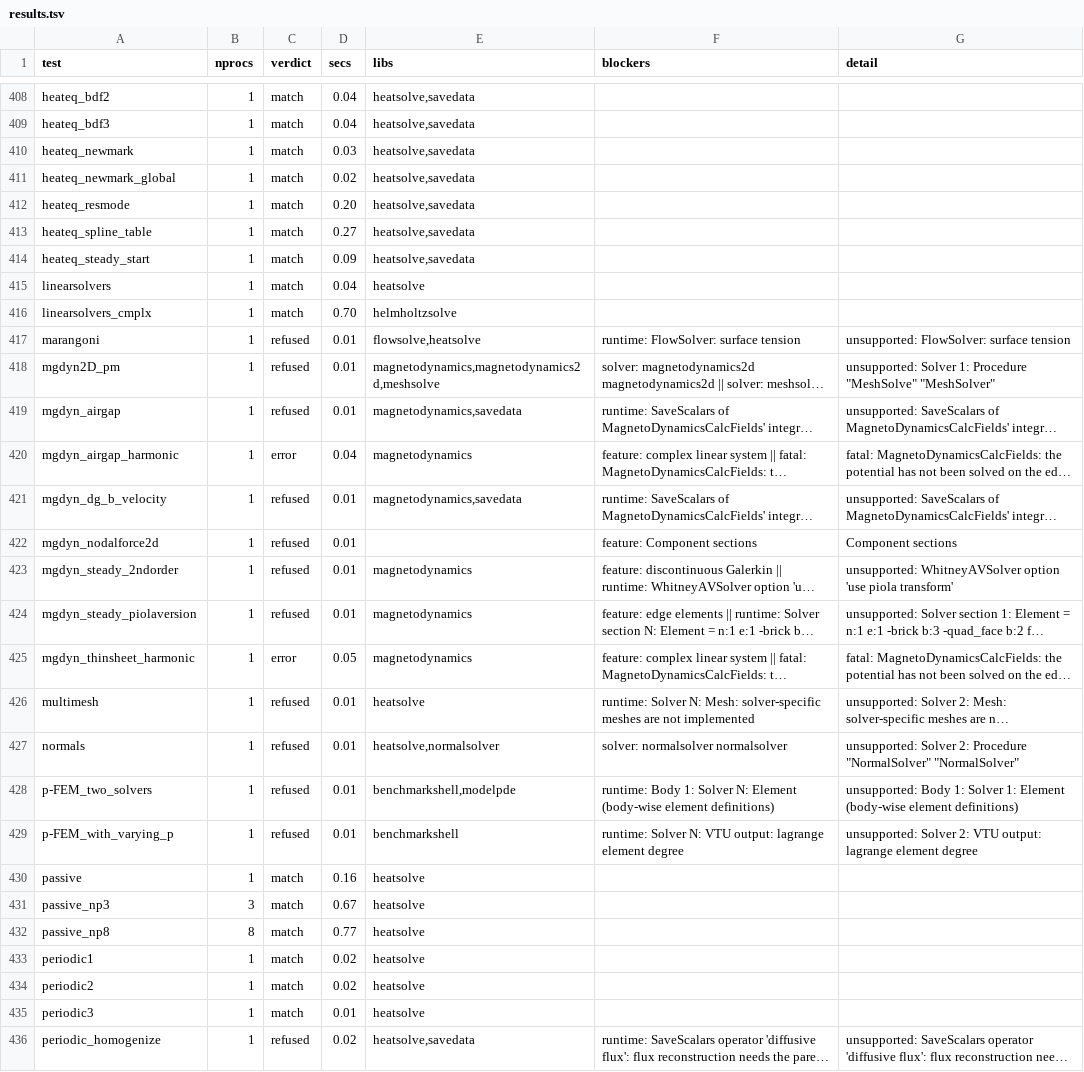
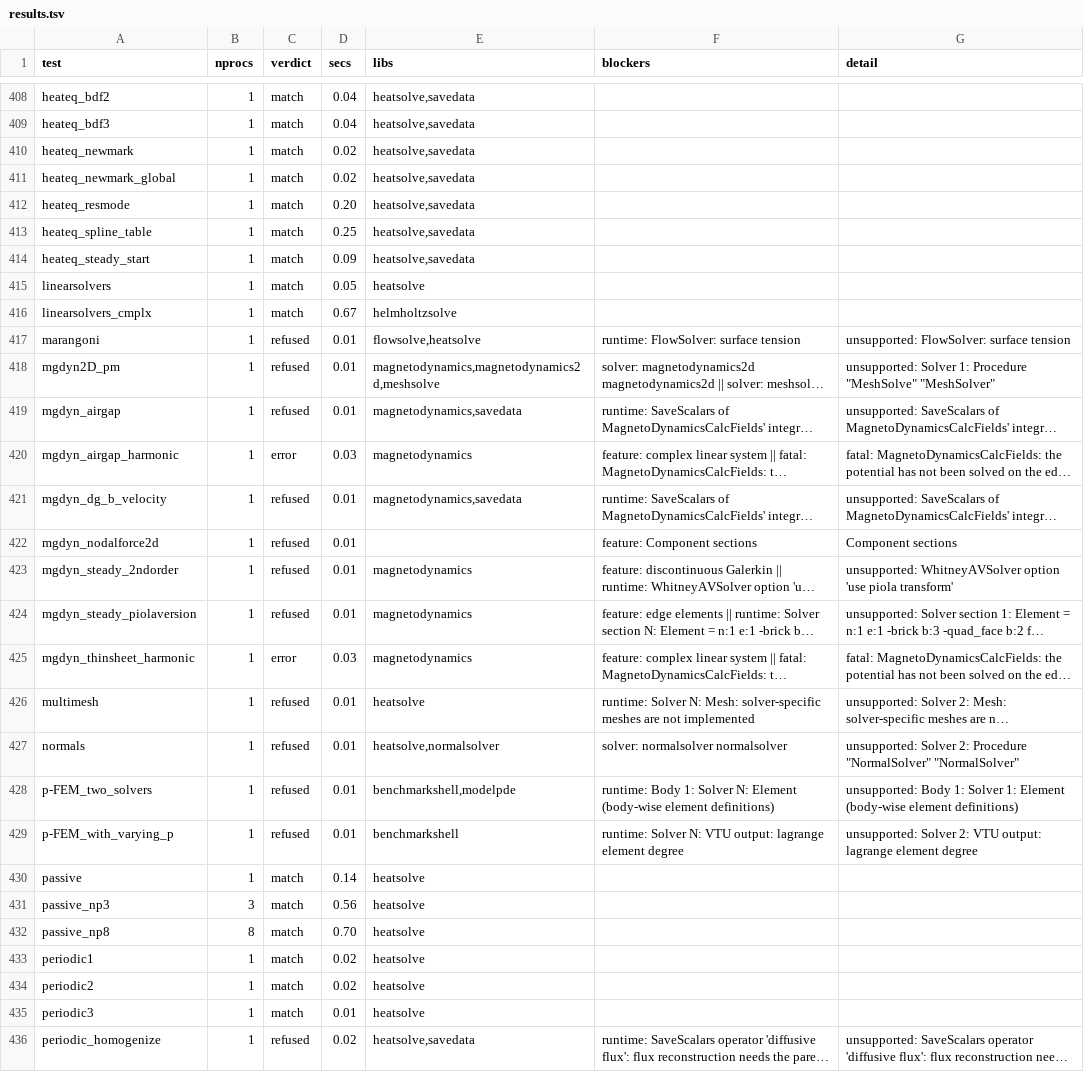
Before and after one commit to John-Cusack/elmer-rust, a TSV file: native/elmer-coverage/results.tsv, drawn as a sheet; only a part is shown, gaps mark what is left out; long unchanged cells end in …; the diff covers the shown part only; the diff names each change by its address in the sheet, - before the commit and + after, or states it on an @@ line.

```diff
--- a/native/elmer-coverage/results.tsv
+++ b/native/elmer-coverage/results.tsv
-D410 (secs): 0.03
+D410 (secs): 0.02
-D413 (secs): 0.27
+D413 (secs): 0.25
-D415 (secs): 0.04
+D415 (secs): 0.05
-D416 (secs): 0.70
+D416 (secs): 0.67
-D420 (secs): 0.04
+D420 (secs): 0.03
-D425 (secs): 0.05
+D425 (secs): 0.03
-D430 (secs): 0.16
+D430 (secs): 0.14
-D431 (secs): 0.67
+D431 (secs): 0.56
-D432 (secs): 0.77
+D432 (secs): 0.70
```
Also changed, not shown: 72 edited cells elsewhere in this file, 5 other files.
